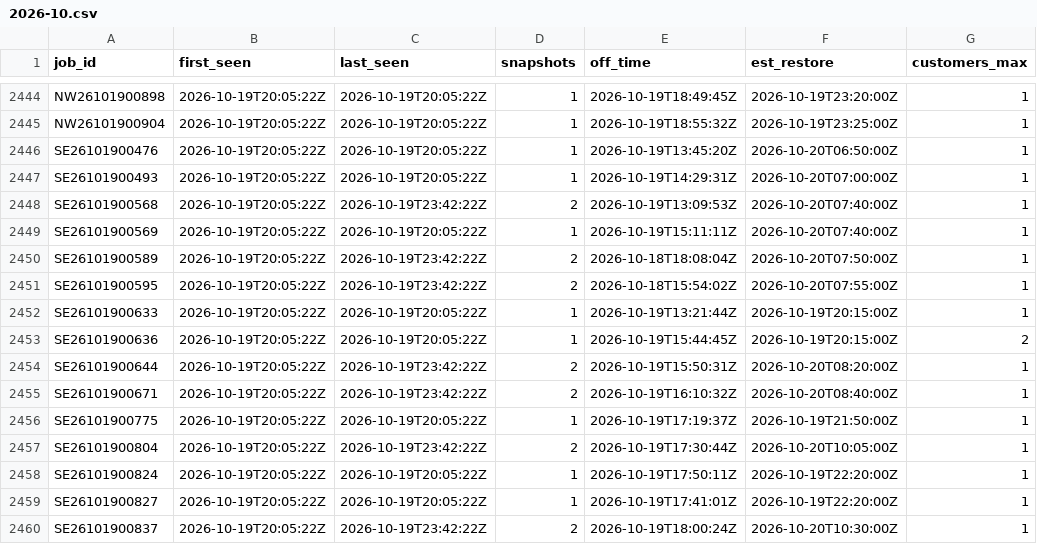
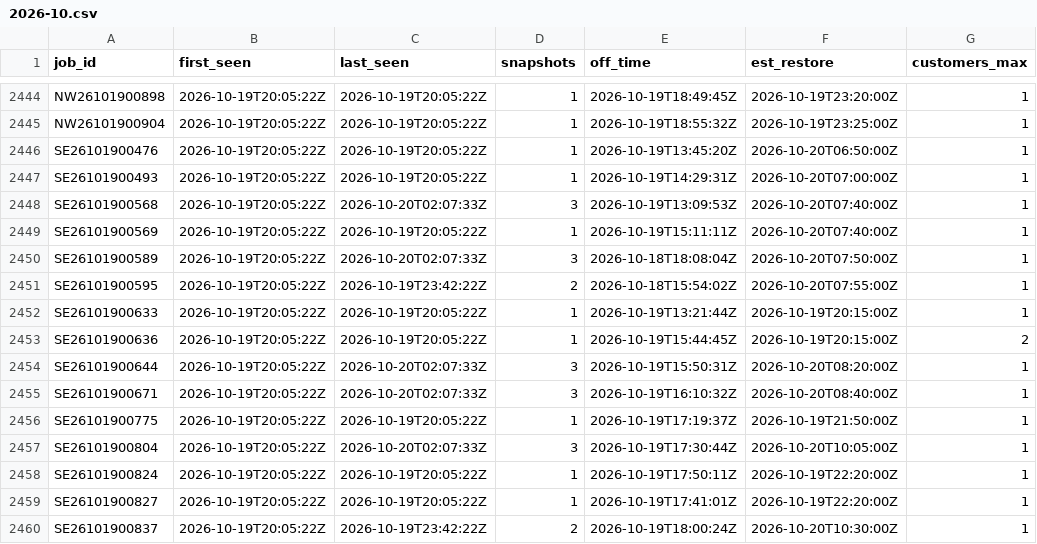
Before and after one commit to wadamcI/dte-outages, a CSV file: dte/history/2026-10.csv, drawn as a sheet; only a part is shown, gaps mark what is left out; the diff covers the shown part only; the diff names each change by its address in the sheet, - before the commit and + after, or states it on an @@ line.

```diff
--- a/dte/history/2026-10.csv
+++ b/dte/history/2026-10.csv
-C2448 (last_seen): 2026-10-19T23:42:22Z
+C2448 (last_seen): 2026-10-20T02:07:33Z
-D2448 (snapshots): 2
+D2448 (snapshots): 3
-C2450 (last_seen): 2026-10-19T23:42:22Z
+C2450 (last_seen): 2026-10-20T02:07:33Z
-D2450 (snapshots): 2
+D2450 (snapshots): 3
-C2454:C2455 (last_seen): 2026-10-19T23:42:22Z
+C2454:C2455 (last_seen): 2026-10-20T02:07:33Z
-D2454:D2455 (snapshots): 2
+D2454:D2455 (snapshots): 3
-C2457 (last_seen): 2026-10-19T23:42:22Z
+C2457 (last_seen): 2026-10-20T02:07:33Z
-D2457 (snapshots): 2
+D2457 (snapshots): 3
```
Also changed, not shown: 7 added rows and 73 edited cells elsewhere in this file, 1 other file.
